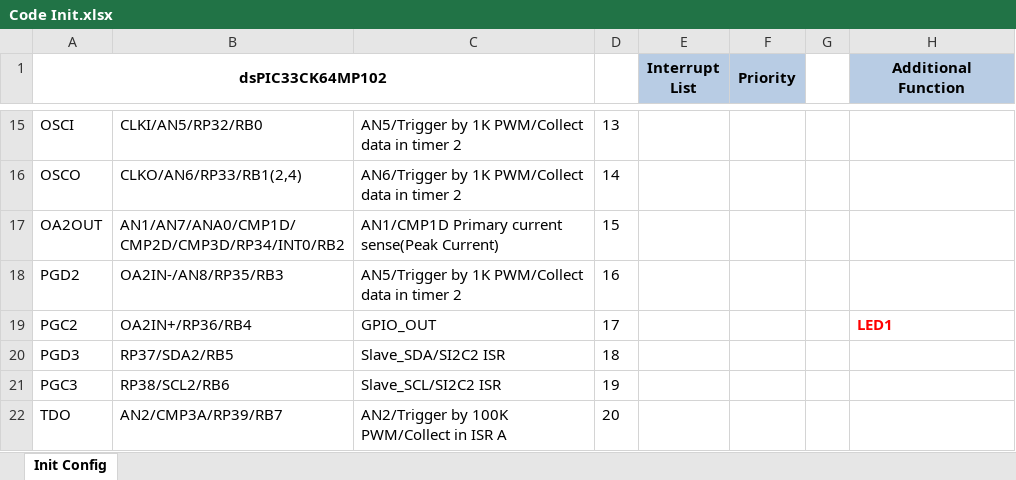
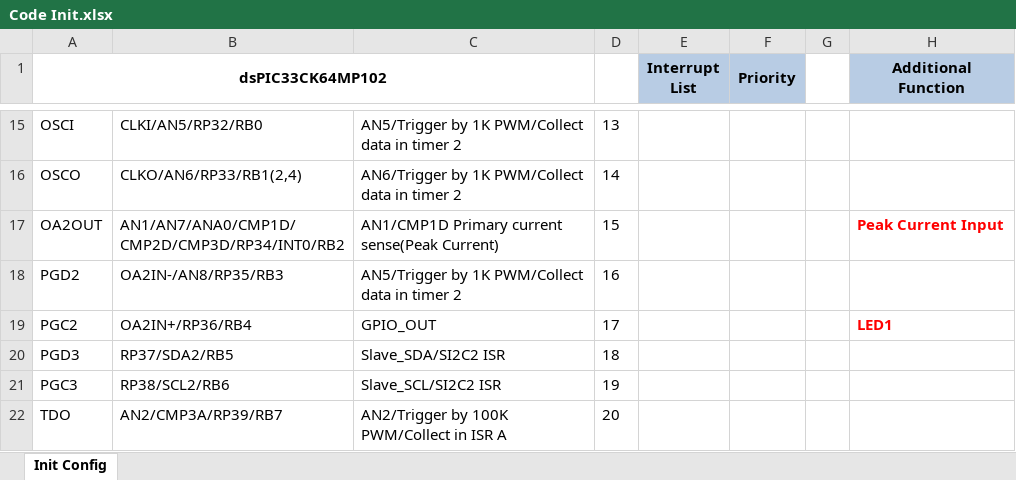
Before and after one commit to EdwardLeeTW/PSFB_PCMC_MP102, an Excel workbook: EVM/Code Init.xlsx, sheet Init Config, drawn as a sheet; only a part is shown, gaps mark what is left out; values as stored, in another font and other column widths than the file's, no borders; the diff names each change by its address in the sheet, - before the commit and + after, or states it on an @@ line.

```diff
--- a/EVM/Code Init.xlsx (sheet Init Config)
+++ b/EVM/Code Init.xlsx (sheet Init Config)
-H17 (Additional Function): (empty)
+H17 (Additional Function): Peak Current Input
```
Also changed, not shown: 27 other files.
